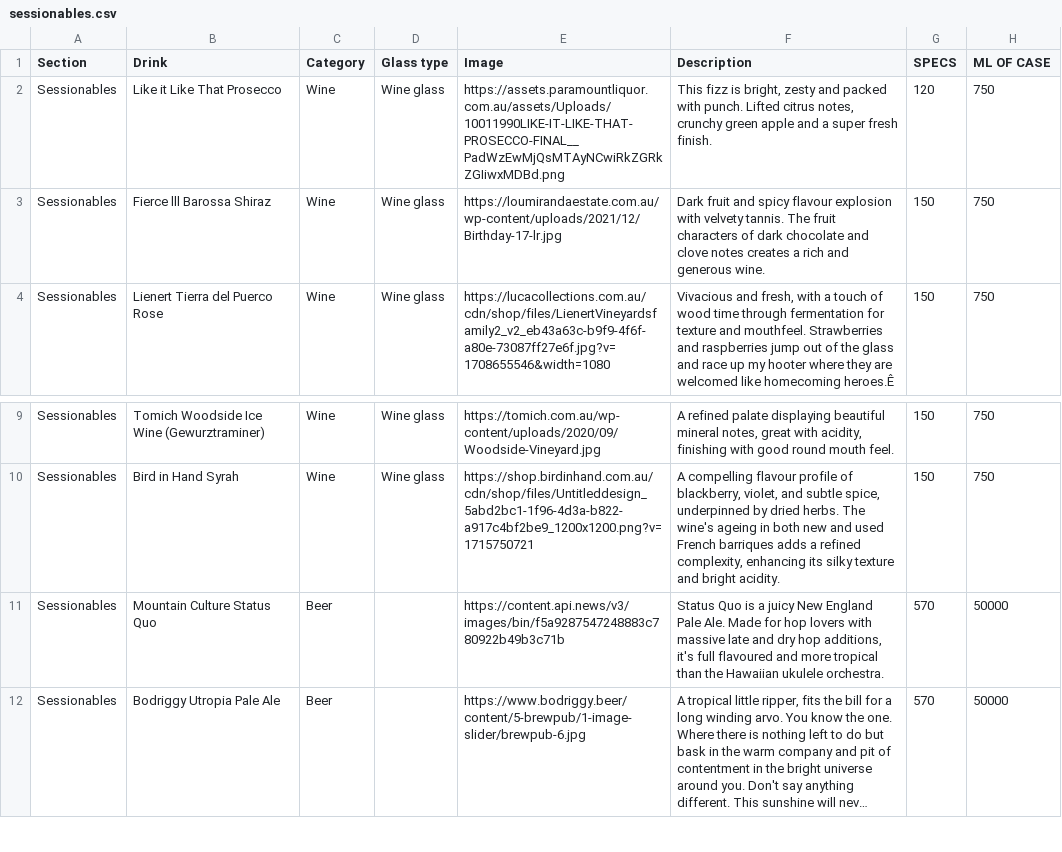
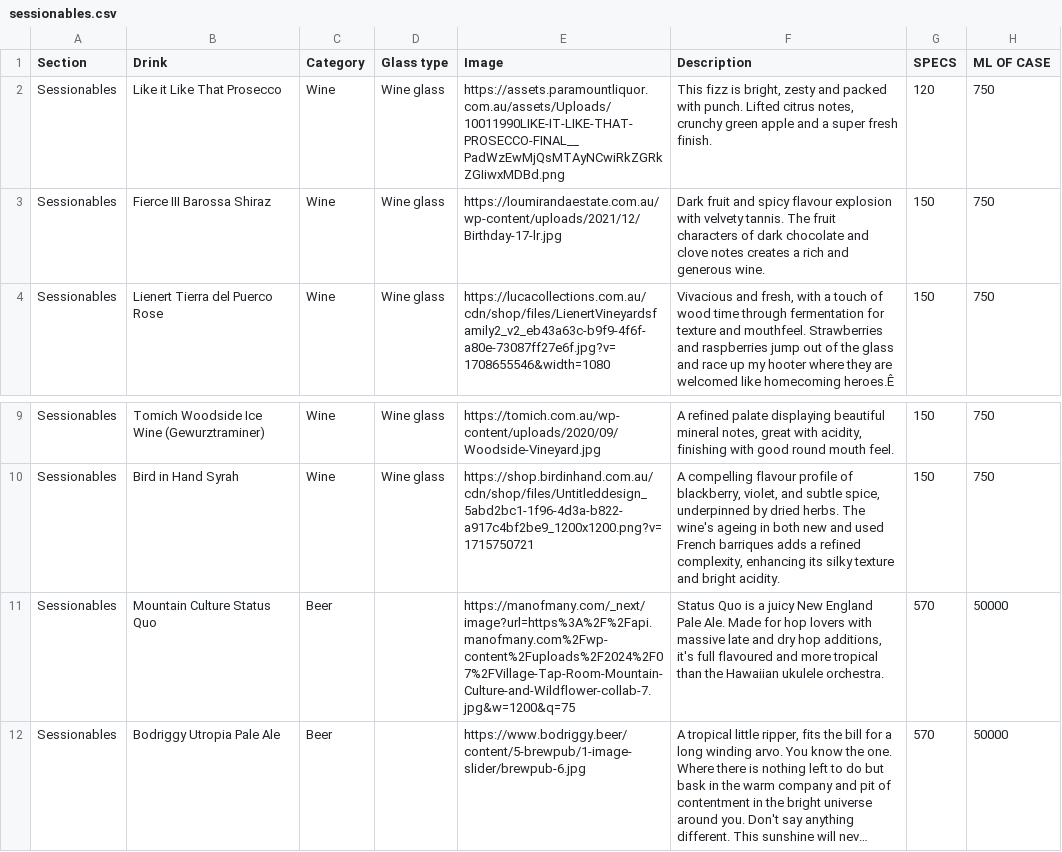
Before and after one commit to paramountconnect/cocktail-strategy, a CSV file: sessionables.csv, drawn as a sheet; only a part is shown, gaps mark what is left out; long unchanged cells end in …; the diff names each change by its address in the sheet, - before the commit and + after, or states it on an @@ line.

Commit message:
Add files via upload

```diff
--- a/sessionables.csv
+++ b/sessionables.csv
-B3 (Drink): Fierce lll Barossa Shiraz
+B3 (Drink): Fierce III Barossa Shiraz
-E11 (Image): https://content.api.news/v3/images/bin/f5a9287547248883c780922b49b3c71b
+E11 (Image): https://manofmany.com/_next/image?url=https%3A%2F%2Fapi.manofmany.com%2Fwp-content%2Fuploads%2F2024%2F07%2FVillage-Tap-Room-Mountain-Culture-and-Wildflower-collab-7.jpg&w=1200&q=75
```
